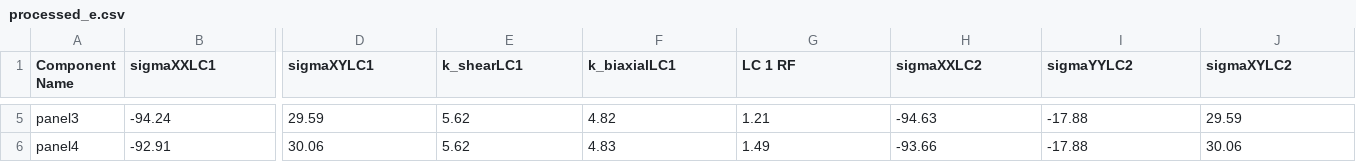
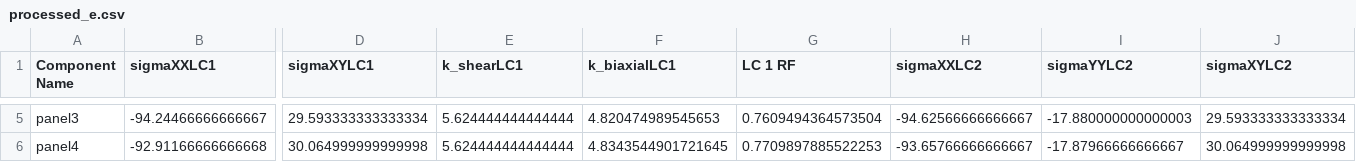
Before and after one commit to fabianober/tum-ase-project-2025-1_2, a CSV file: data/yannis/output/processed_e.csv, drawn as a sheet; only a part is shown, gaps mark what is left out; the diff covers the shown part only; the diff names each change by its address in the sheet, - before the commit and + after, or states it on an @@ line.

Commit message:
Further worked on reverse Engineering the columns

```diff
--- a/data/yannis/output/processed_e.csv
+++ b/data/yannis/output/processed_e.csv
-B5 (sigmaXXLC1): -94.24
+B5 (sigmaXXLC1): -94.24466666666667
-D5 (sigmaXYLC1): 29.59
+D5 (sigmaXYLC1): 29.593333333333334
-E5:E6 (k_shearLC1): 5.62
+E5:E6 (k_shearLC1): 5.624444444444444
-F5 (k_biaxialLC1): 4.82
+F5 (k_biaxialLC1): 4.820474989545653
-G5 (LC 1 RF): 1.21
+G5 (LC 1 RF): 0.7609494364573504
-H5 (sigmaXXLC2): -94.63
+H5 (sigmaXXLC2): -94.62566666666667
-I5 (sigmaYYLC2): -17.88
+I5 (sigmaYYLC2): -17.880000000000003
-J5 (sigmaXYLC2): 29.59
+J5 (sigmaXYLC2): 29.593333333333334
-B6 (sigmaXXLC1): -92.91
+B6 (sigmaXXLC1): -92.91166666666668
-D6 (sigmaXYLC1): 30.06
+D6 (sigmaXYLC1): 30.064999999999998
-F6 (k_biaxialLC1): 4.83
+F6 (k_biaxialLC1): 4.8343544901721645
-G6 (LC 1 RF): 1.49
+G6 (LC 1 RF): 0.7709897885522253
-H6 (sigmaXXLC2): -93.66
+H6 (sigmaXXLC2): -93.65766666666667
-I6 (sigmaYYLC2): -17.88
+I6 (sigmaYYLC2): -17.87966666666667
-J6 (sigmaXYLC2): 30.06
+J6 (sigmaXYLC2): 30.064999999999998
```
Also changed, not shown: 149 edited cells elsewhere in this file, 6 other files.
